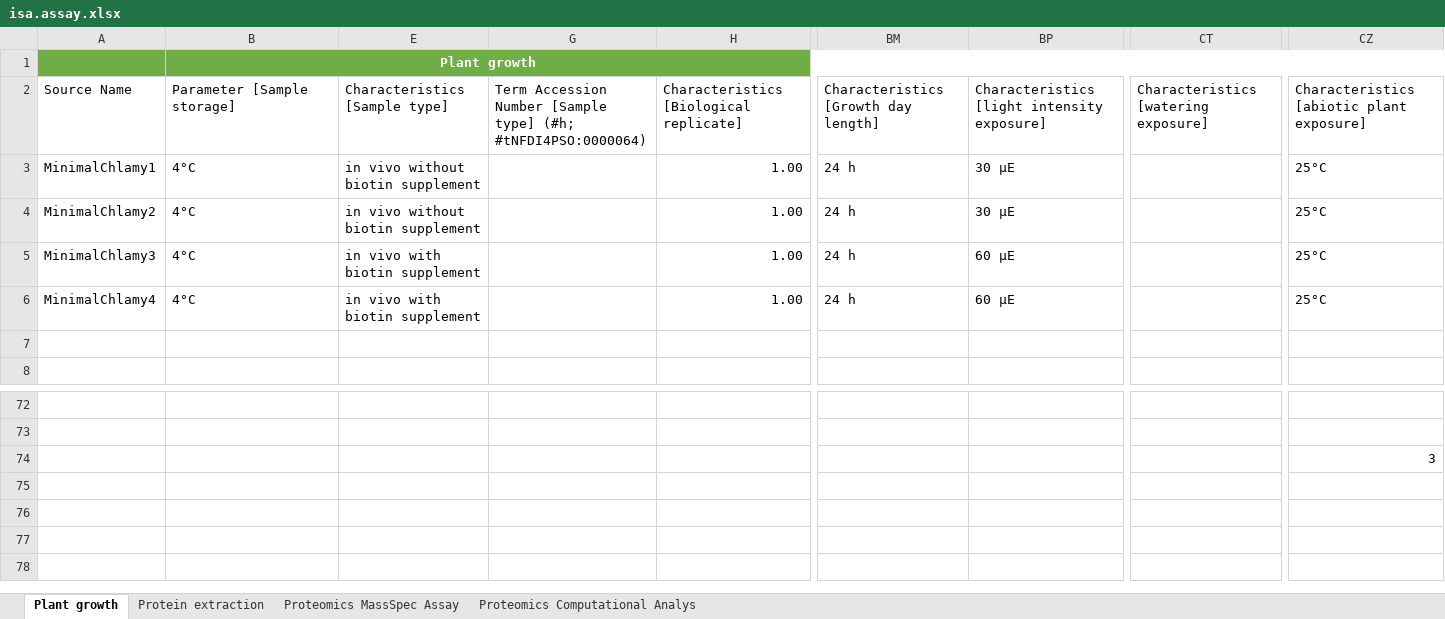
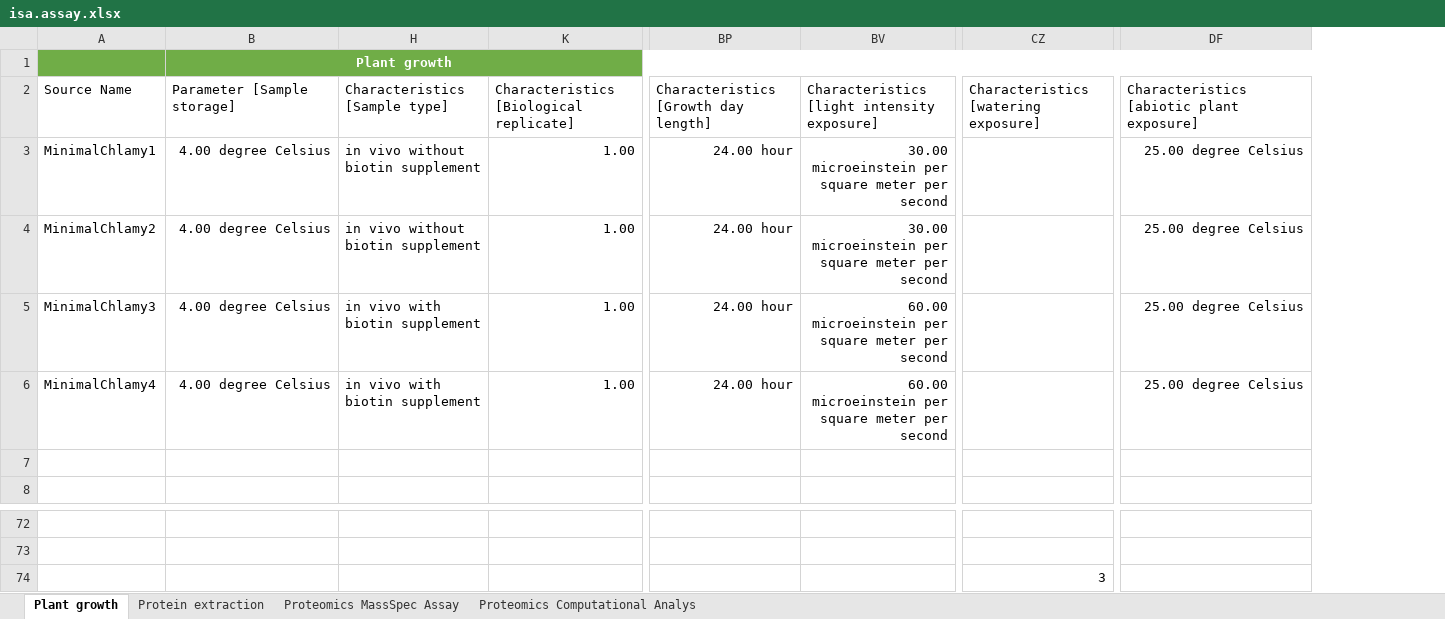
Before and after one commit to nfdi4plants/Hackathon_SampleRun, an Excel workbook: assays/assay1/isa.assay.xlsx, sheet Plant growth, drawn as a sheet; only a part is shown, gaps mark what is left out; values as stored, in another font and other column widths than the file's, no borders; table styles not drawn; removed rows and columns are numbered as before the commit, all else as after; the diff names each change by its address in the sheet, - before the commit and + after, or states it on an @@ line.

```diff
--- a/assays/assay1/isa.assay.xlsx (sheet Plant growth)
+++ b/assays/assay1/isa.assay.xlsx (sheet Plant growth)
@@ column G hidden, row 2: Term Accession Number [Sample type] (#h; #tNFDI4PSO:0000064) @@
-column BM, rows 2-6: Characteristics [Growth day length] | 24 h | 24 h | 24 h | 24 h
-column BP, rows 2-6: Characteristics [light intensity exposure] | 30 µE | 30 µE | 60 µE | 60 µE
+column BP, rows 2-6: Characteristics [Growth day length] | 24.00 hour | 24.00 hour | 24.00 hour | 24.00 hour
+column BV, rows 2-6: Characteristics [light intensity exposure] | 30.00 microeinstein per square meter per second | 30.00 microeinstein per square meter per second | 60.00 microeinstein per square meter per second | 60.00 microeinstein per square meter per second
-column CZ, rows 2-6: Characteristics [abiotic plant exposure] | 25°C | 25°C | 25°C | 25°C; row 74: 3
+column DF, rows 2-6: Characteristics [abiotic plant exposure] | 25.00 degree Celsius | 25.00 degree Celsius | 25.00 degree Celsius | 25.00 degree Celsius
-B3:B6: 4°C
+B3:B6: 4.00 degree Celsius
-CZ74: (empty)
+CZ74: 3
```
Also changed, not shown: sheet Proteomics Computational Analys, sheet Proteomics MassSpec Assay, sheet Protein extraction, hidden cells.
